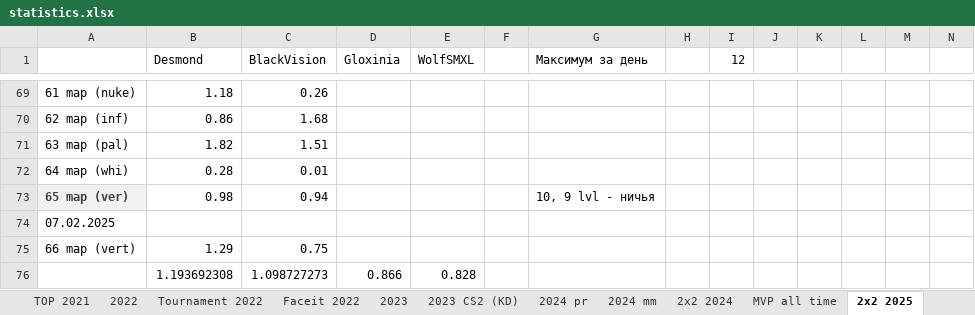
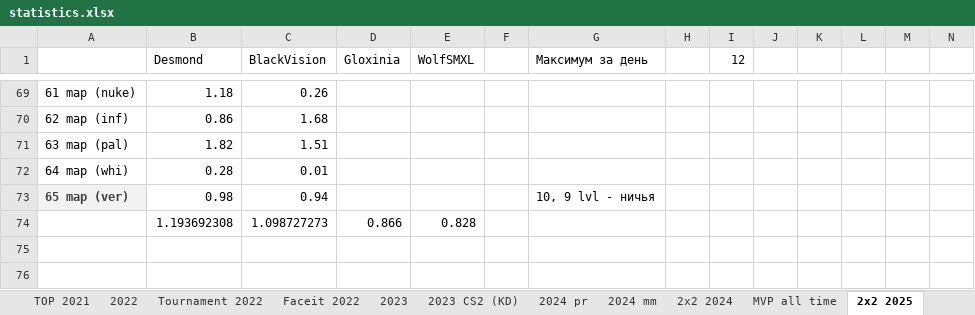
Before and after one commit to Geraque/stats-bot_v2, an Excel workbook: stats-bot_v2-app/src/main/resources/statistics.xlsx, sheet 2х2 2025, drawn as a sheet; only a part is shown, gaps mark what is left out; values as stored, in another font and other column widths than the file's, no borders; rows hold the shown columns only; the diff names each change by its address in the sheet, - before the commit and + after, or states it on an @@ line.

```diff
--- a/stats-bot_v2-app/src/main/resources/statistics.xlsx (sheet 2х2 2025)
+++ b/stats-bot_v2-app/src/main/resources/statistics.xlsx (sheet 2х2 2025)
-row 74: 07.02.2025
-row 75: 66 map (vert) | 1.29 | 0.75
```
Also changed, not shown: sheet 2025 mm, 3 other files.
